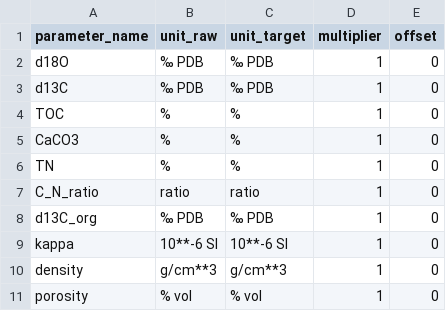
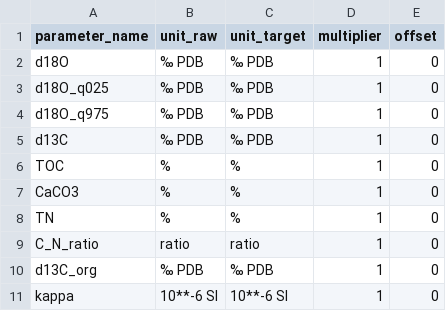
Before and after one commit to sedaDNA-MARUM/sedacore, a CSV file: inst/extdata/unit_conversions.csv, drawn as a sheet; only a part is shown; the shorter side is filled out with more unchanged rows.

Commit message:
Recognize species-prefixed d18O quantile uncertainty-bound columns
Companion fix to the age-model header change: a Bacon-style
age-model-linked isotope series also reports its 95% uncertainty
bounds as separate species-prefixed columns, e.g. "C. wuellerstorfi
δ18O [‰ PDB] (Quantile (Q0.025))" / "(Quantile (Q0.975))". The
existing d18O regex is end-anchored right after "[‰ PDB]", so these
differently-suffixed real headers fell through unmatched, same as
the age header did.

Added as two new regex synonym rows (mirroring the existing
species-prefixed d18O pattern, same species_capture_group), mapped to
d18O_q025/d18O_q975 -- distinct from the point-estimate "d18O" name,
same parameter_group "isotopes". Added matching identity unit_conversions.csv
rows for consistency with every other isotope parameter_name there.
Only d18O is covered (the headers actually reported); a d13C
equivalent can be added the same way if one ever turns up for real.

```diff
--- a/inst/extdata/unit_conversions.csv
+++ b/inst/extdata/unit_conversions.csv
@@ -2,2 +2,4 @@ parameter_name,unit_raw,unit_target,multiplier,offset
 d18O,‰ PDB,‰ PDB,1,0
+d18O_q025,‰ PDB,‰ PDB,1,0
+d18O_q975,‰ PDB,‰ PDB,1,0
 d13C,‰ PDB,‰ PDB,1,0
```
Also changed, not shown: inst/extdata/column_synonyms.csv, 1 other file.
